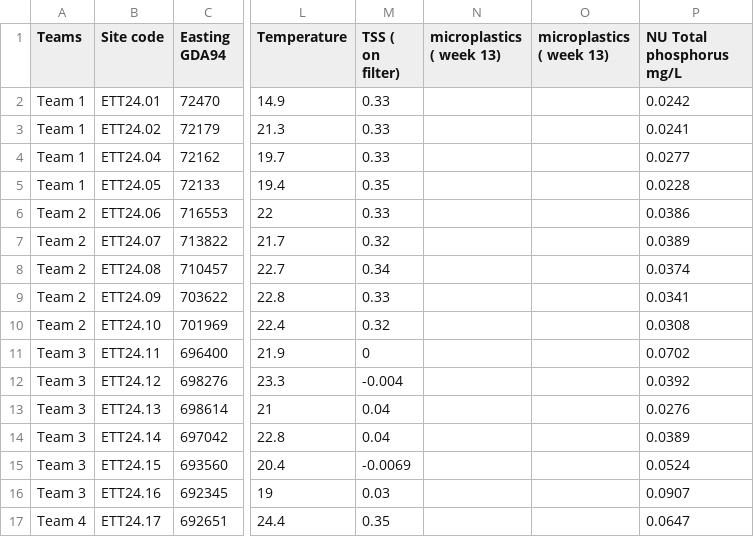
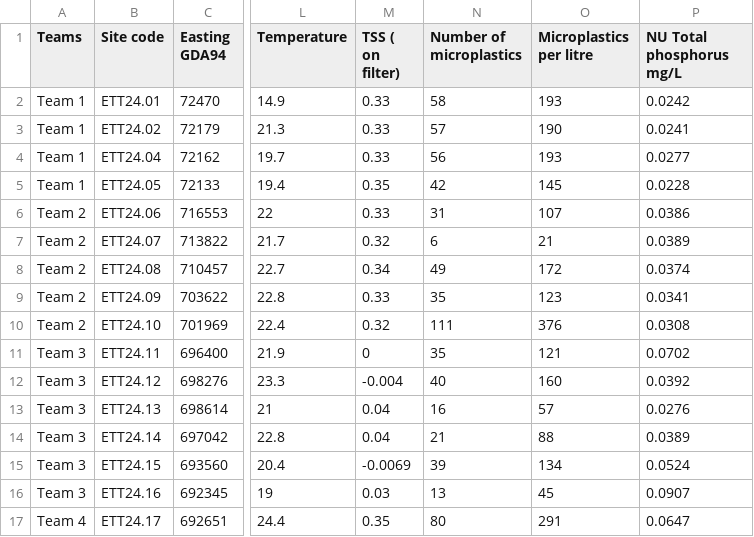
Before and after one commit to ACRonm/eDNA_analysis, a CSV file: data/Raw_data.csv, drawn as a sheet; only a part is shown, gaps mark what is left out; the diff covers the shown part only; the diff names each change by its address in the sheet, - before the commit and + after, or states it on an @@ line.

Commit message:
added microplastic script.

```diff
--- a/data/Raw_data.csv
+++ b/data/Raw_data.csv
-N1: microplastics ( week 13)
+N1: Number of microplastics
-O1: microplastics ( week 13)
+O1: Microplastics per litre
-N2 (Number of microplastics): (empty)
+N2 (Number of microplastics): 58
-O2 (Microplastics per litre): (empty)
+O2 (Microplastics per litre): 193
-N3 (Number of microplastics): (empty)
+N3 (Number of microplastics): 57
-O3 (Microplastics per litre): (empty)
+O3 (Microplastics per litre): 190
-N4 (Number of microplastics): (empty)
+N4 (Number of microplastics): 56
-O4 (Microplastics per litre): (empty)
+O4 (Microplastics per litre): 193
-N5 (Number of microplastics): (empty)
+N5 (Number of microplastics): 42
-O5 (Microplastics per litre): (empty)
+O5 (Microplastics per litre): 145
-N6 (Number of microplastics): (empty)
+N6 (Number of microplastics): 31
-O6 (Microplastics per litre): (empty)
+O6 (Microplastics per litre): 107
-N7 (Number of microplastics): (empty)
+N7 (Number of microplastics): 6
-O7 (Microplastics per litre): (empty)
+O7 (Microplastics per litre): 21
-N8 (Number of microplastics): (empty)
+N8 (Number of microplastics): 49
-O8 (Microplastics per litre): (empty)
+O8 (Microplastics per litre): 172
-N9 (Number of microplastics): (empty)
+N9 (Number of microplastics): 35
-O9 (Microplastics per litre): (empty)
+O9 (Microplastics per litre): 123
-N10 (Number of microplastics): (empty)
+N10 (Number of microplastics): 111
-O10 (Microplastics per litre): (empty)
+O10 (Microplastics per litre): 376
-N11 (Number of microplastics): (empty)
+N11 (Number of microplastics): 35
-O11 (Microplastics per litre): (empty)
+O11 (Microplastics per litre): 121
-N12 (Number of microplastics): (empty)
+N12 (Number of microplastics): 40
-O12 (Microplastics per litre): (empty)
+O12 (Microplastics per litre): 160
-N13 (Number of microplastics): (empty)
+N13 (Number of microplastics): 16
-O13 (Microplastics per litre): (empty)
+O13 (Microplastics per litre): 57
-N14 (Number of microplastics): (empty)
+N14 (Number of microplastics): 21
-O14 (Microplastics per litre): (empty)
+O14 (Microplastics per litre): 88
-N15 (Number of microplastics): (empty)
+N15 (Number of microplastics): 39
-O15 (Microplastics per litre): (empty)
+O15 (Microplastics per litre): 134
-N16 (Number of microplastics): (empty)
+N16 (Number of microplastics): 13
-O16 (Microplastics per litre): (empty)
+O16 (Microplastics per litre): 45
-N17 (Number of microplastics): (empty)
+N17 (Number of microplastics): 80
-O17 (Microplastics per litre): (empty)
+O17 (Microplastics per litre): 291
```
Also changed, not shown: 54 edited cells elsewhere in this file, 5 other files.
